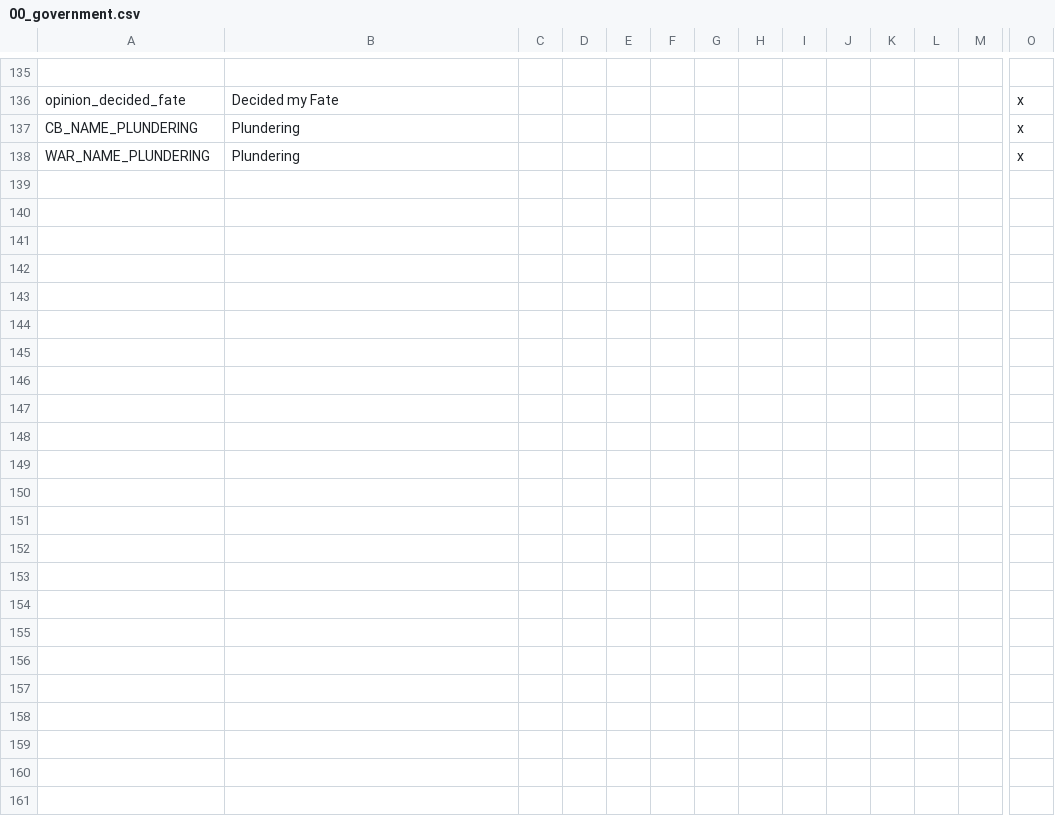
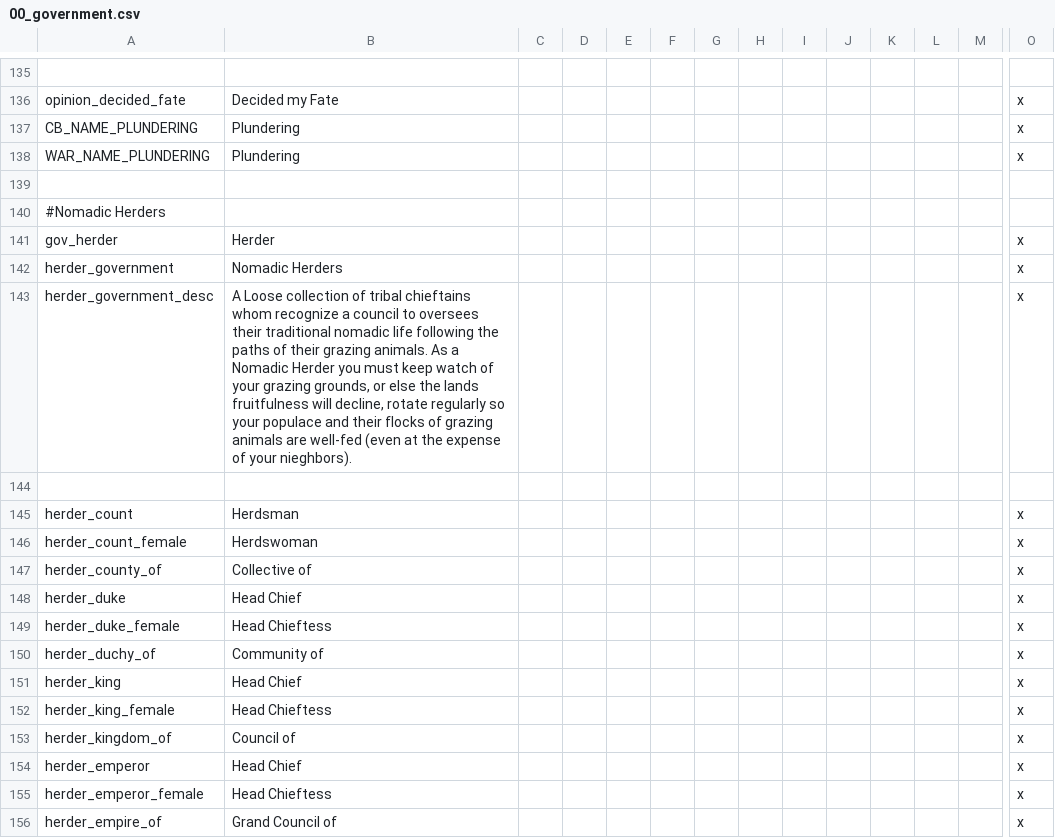
Before and after one commit to derdang/posttoyo, a CSV file: After the End Orientalis/localisation/00_government.csv, drawn as a sheet; only a part is shown, gaps mark what is left out; rows hold the shown columns only; the diff names each change by its address in the sheet, - before the commit and + after, or states it on an @@ line.

```diff
--- a/After the End Orientalis/localisation/00_government.csv
+++ b/After the End Orientalis/localisation/00_government.csv
+row 139: (empty)
+row 140: #Nomadic Herders
+row 141: gov_herder | Herder |  |  |  |  |  |  |  |  |  |  |  | x
+row 142: herder_government | Nomadic Herders |  |  |  |  |  |  |  |  |  |  |  | x
+row 143: herder_government_desc | A Loose collection of tribal chieftains whom recognize a council to oversees their traditional nomadic life following the paths of their grazing animals. As a Nomadic Herder you must keep watch of your grazing grounds, or else the lands fruitfulness will decline, rotate regularly so your populace and their flocks of grazing animals are well-fed (even at the expense of your nieghbors). |  |  |  |  |  |  |  |  |  |  |  | x
+row 144: (empty)
+row 145: herder_count | Herdsman |  |  |  |  |  |  |  |  |  |  |  | x
+row 146: herder_count_female | Herdswoman |  |  |  |  |  |  |  |  |  |  |  | x
+row 147: herder_county_of | Collective of |  |  |  |  |  |  |  |  |  |  |  | x
+row 148: herder_duke | Head Chief |  |  |  |  |  |  |  |  |  |  |  | x
+row 149: herder_duke_female | Head Chieftess |  |  |  |  |  |  |  |  |  |  |  | x
+row 150: herder_duchy_of | Community of |  |  |  |  |  |  |  |  |  |  |  | x
+row 151: herder_king | Head Chief |  |  |  |  |  |  |  |  |  |  |  | x
+row 152: herder_king_female | Head Chieftess |  |  |  |  |  |  |  |  |  |  |  | x
+row 153: herder_kingdom_of | Council of |  |  |  |  |  |  |  |  |  |  |  | x
+row 154: herder_emperor | Head Chief |  |  |  |  |  |  |  |  |  |  |  | x
+row 155: herder_emperor_female | Head Chieftess |  |  |  |  |  |  |  |  |  |  |  | x
+row 156: herder_empire_of | Grand Council of |  |  |  |  |  |  |  |  |  |  |  | x
```
Also changed, not shown: After the End Orientalis/localisation/00_religions.csv, 15 other files.
